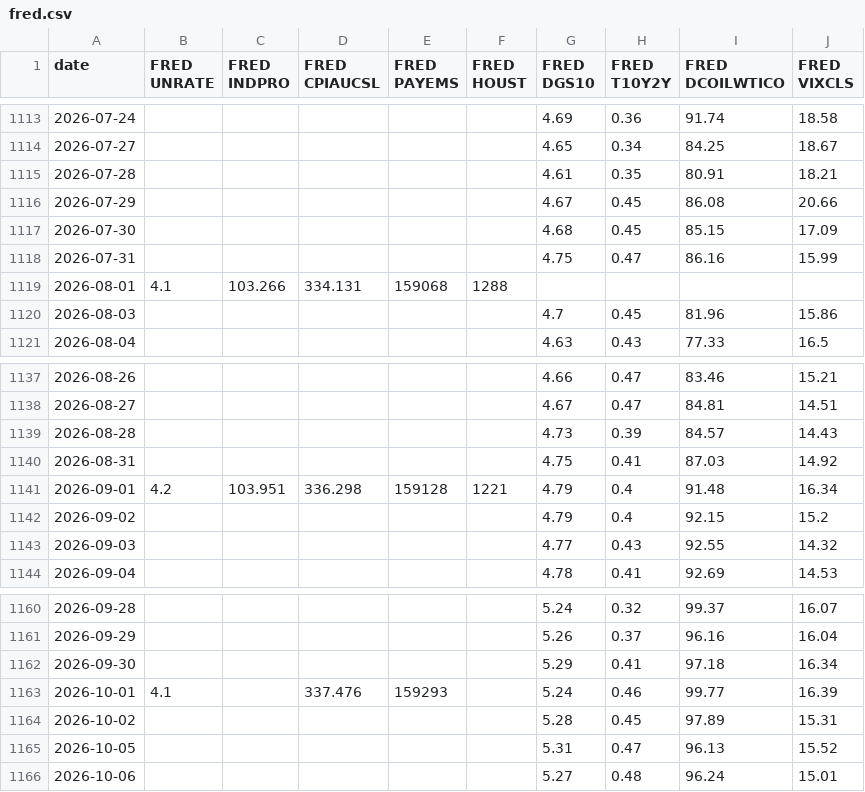
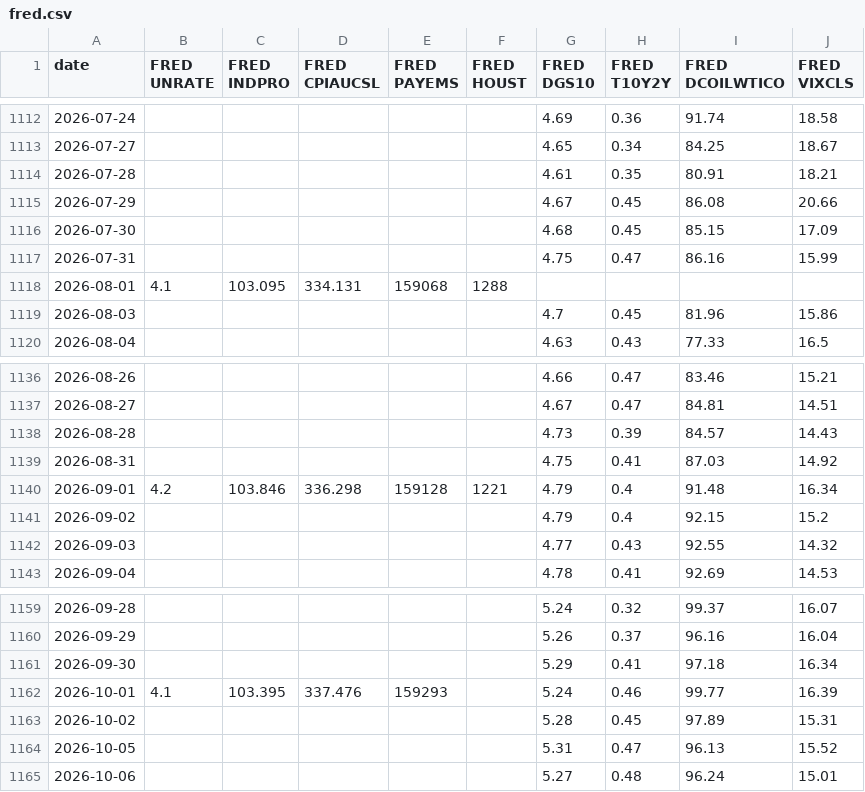
Before and after one commit to zachfeemster-create/Closed-loop, a CSV file: autorun/data/fred.csv, drawn as a sheet; only a part is shown, gaps mark what is left out; the diff covers the shown part only.

```diff
--- a/autorun/data/fred.csv
+++ b/autorun/data/fred.csv
@@ -1118,3 +1117,3 @@ date,FRED UNRATE,FRED INDPRO,FRED CPIAUCSL,FRED PAYEMS,FRED HOUST,FRED DGS10,FRE
 2026-07-31,,,,,,4.75,0.47,86.16,15.99
-2026-08-01,4.1,103.266,334.131,159068,1288,,,,
+2026-08-01,4.1,103.095,334.131,159068,1288,,,,
 2026-08-03,,,,,,4.7,0.45,81.96,15.86
@@ -1140,3 +1139,3 @@ date,FRED UNRATE,FRED INDPRO,FRED CPIAUCSL,FRED PAYEMS,FRED HOUST,FRED DGS10,FRE
 2026-08-31,,,,,,4.75,0.41,87.03,14.92
-2026-09-01,4.2,103.951,336.298,159128,1221,4.79,0.4,91.48,16.34
+2026-09-01,4.2,103.846,336.298,159128,1221,4.79,0.4,91.48,16.34
 2026-09-02,,,,,,4.79,0.4,92.15,15.2
@@ -1162,3 +1161,3 @@ date,FRED UNRATE,FRED INDPRO,FRED CPIAUCSL,FRED PAYEMS,FRED HOUST,FRED DGS10,FRE
 2026-09-30,,,,,,5.29,0.41,97.18,16.34
-2026-10-01,4.1,,337.476,159293,,5.24,0.46,99.77,16.39
+2026-10-01,4.1,103.395,337.476,159293,,5.24,0.46,99.77,16.39
 2026-10-02,,,,,,5.28,0.45,97.89,15.31
```
Also changed, not shown: 1 added row, 1 removed row and 4 edited cells elsewhere in this file, autorun/data/wspr.csv, 3 other files.
